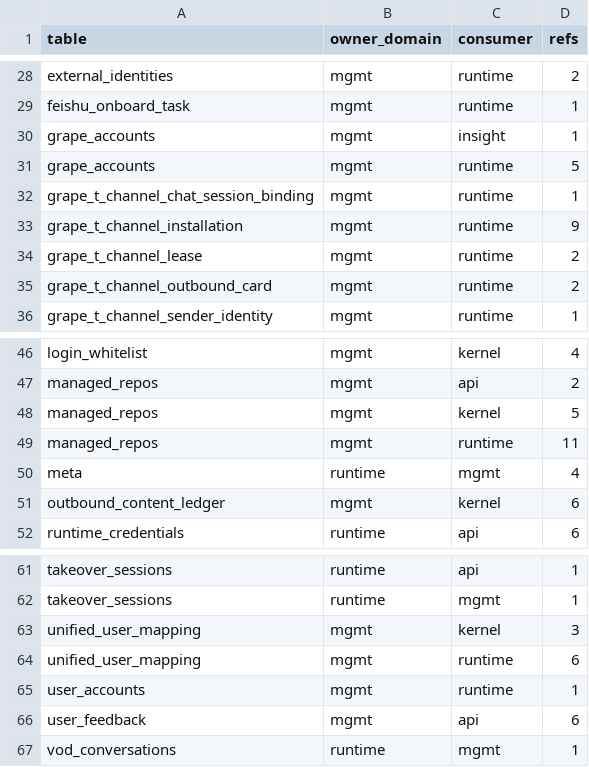
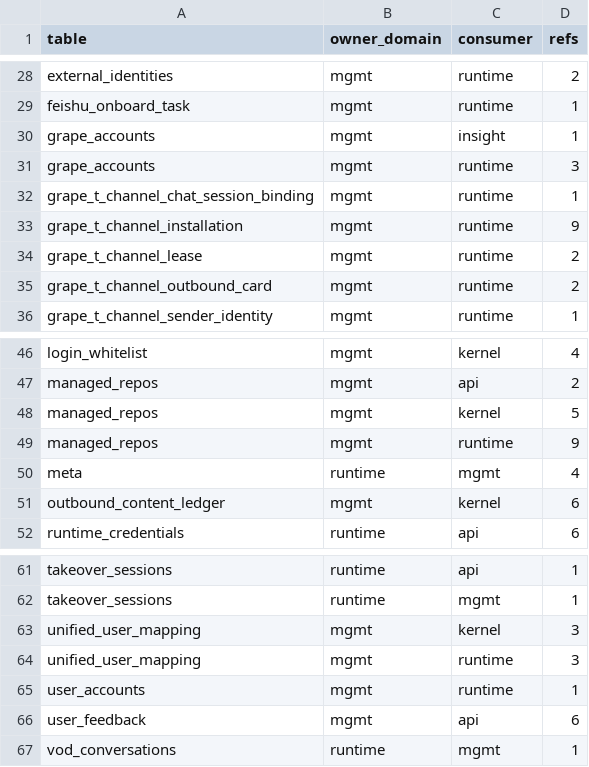
Before and after one commit to grape-dev/grape, a CSV file: docs/weekly-11/foreign-refs-allowlist.csv, drawn as a sheet; only a part is shown, gaps mark what is left out.

Commit message:
refactor(runtime): read mgmt tables through mgmt public in issues_center (-7)
issues_center consumed three mgmt-owned tables (unified_user_mapping x3,
grape_accounts x2, managed_repos x2) straight from the runtime process
connection. Under the three-DB topology the runtime database has no such
tables (1146 swallowed by the local except blocks) or, worse, a stale copy,
so issue user attribution, created_by backfill and multi-platform mirror
lookups silently read the wrong row set.

Move the SQL into src/domains/mgmt/public:
- two named queries keep the whole "prefer an active login account" chain
  (EXISTS on grape_accounts.status=1) inside the owner domain, so the
  caller only receives a scalar user_id;
- one named query for the gitcode-then-github login fallback;
- one named query plus a chunked IN helper for repo_key existence, since
  the original statement built a dynamic placeholder list.

Callers now use *_any primitives (own DSN -> mgmt connection, single DB ->
process DB under db_lock), so both topologies run the same statements and
issues_center keeps no foreign SQL. The dynamic um column is still chosen
by kernel.repo_key and mapped through an owner-side whitelist, unknown
columns still fail closed as before. The created_by fallback now logs at
debug instead of swallowing the error.

Baseline: cross-domain refs 228 -> 221 (pairs 66 -> 66).

```diff
--- a/docs/weekly-11/foreign-refs-allowlist.csv
+++ b/docs/weekly-11/foreign-refs-allowlist.csv
@@ -30,3 +30,3 @@ feishu_onboard_task,mgmt,runtime,1
 grape_accounts,mgmt,insight,1
-grape_accounts,mgmt,runtime,5
+grape_accounts,mgmt,runtime,3
 grape_t_channel_chat_session_binding,mgmt,runtime,1
@@ -48,3 +48,3 @@ managed_repos,mgmt,api,2
 managed_repos,mgmt,kernel,5
-managed_repos,mgmt,runtime,11
+managed_repos,mgmt,runtime,9
 meta,runtime,mgmt,4
@@ -63,3 +63,3 @@ takeover_sessions,runtime,mgmt,1
 unified_user_mapping,mgmt,kernel,3
-unified_user_mapping,mgmt,runtime,6
+unified_user_mapping,mgmt,runtime,3
 user_accounts,mgmt,runtime,1
```
Also changed, not shown: 6 other files.
